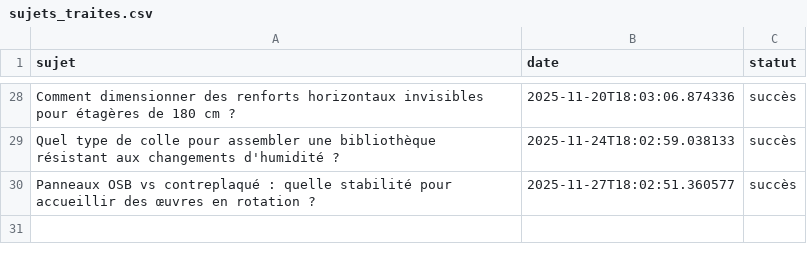
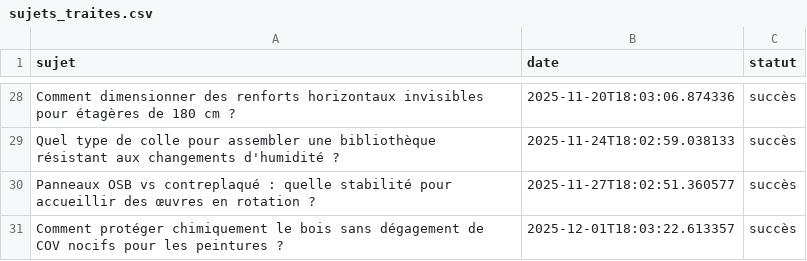
Before and after one commit to Metalosmose21/Biblioth-que-3, a CSV file: sujets_traites.csv, drawn as a sheet; only a part is shown, gaps mark what is left out; the diff names each change by its address in the sheet, - before the commit and + after, or states it on an @@ line.

```diff
--- a/sujets_traites.csv
+++ b/sujets_traites.csv
+row 31: Comment protéger chimiquement le bois sans dégagement de COV nocifs pour les peintures ? | 2025-12-01T18:03:22.613357 | succès
```
Also changed, not shown: sujets.csv.
